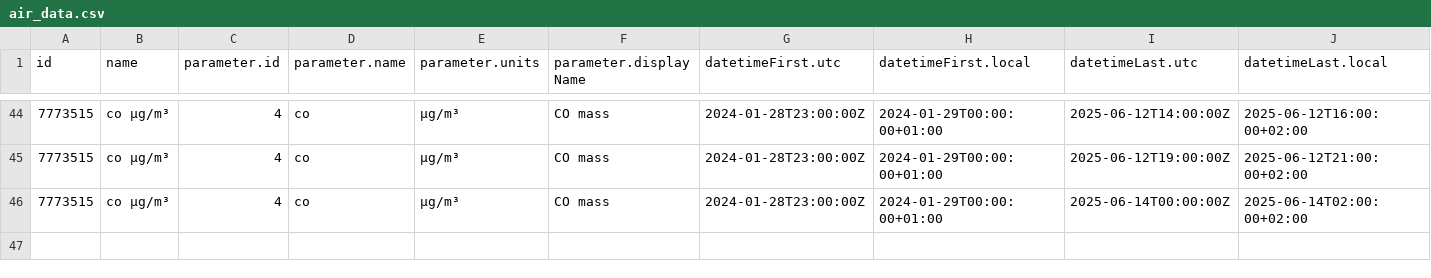
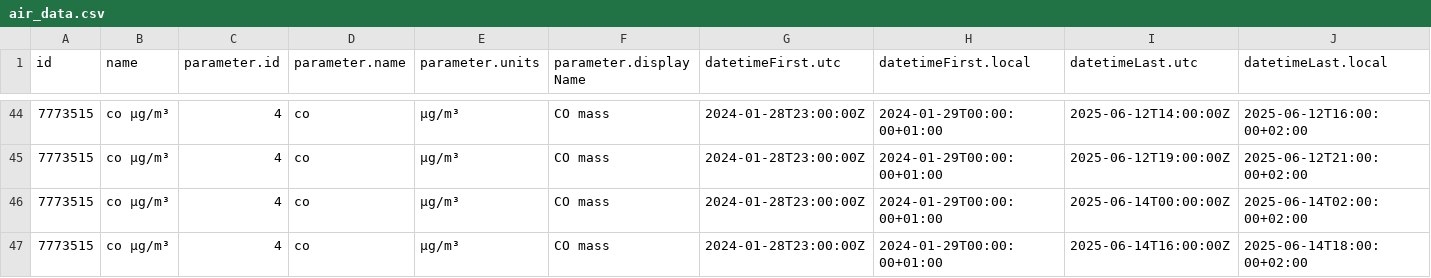
Before and after one commit to JeanCGuerrero/Practica08-airquality, a CSV file: data/air_data.csv, drawn as a sheet; only a part is shown, gaps mark what is left out; rows hold the shown columns only; the diff names each change by its address in the sheet, - before the commit and + after, or states it on an @@ line.

Commit message:
Updating Data

```diff
--- a/data/air_data.csv
+++ b/data/air_data.csv
+row 47: 7773515 | co µg/m³ | 4 | co | µg/m³ | CO mass | 2024-01-28T23:00:00Z | 2024-01-29T00:00:00+01:00 | 2025-06-14T16:00:00Z | 2025-06-14T18:00:00+02:00
```
